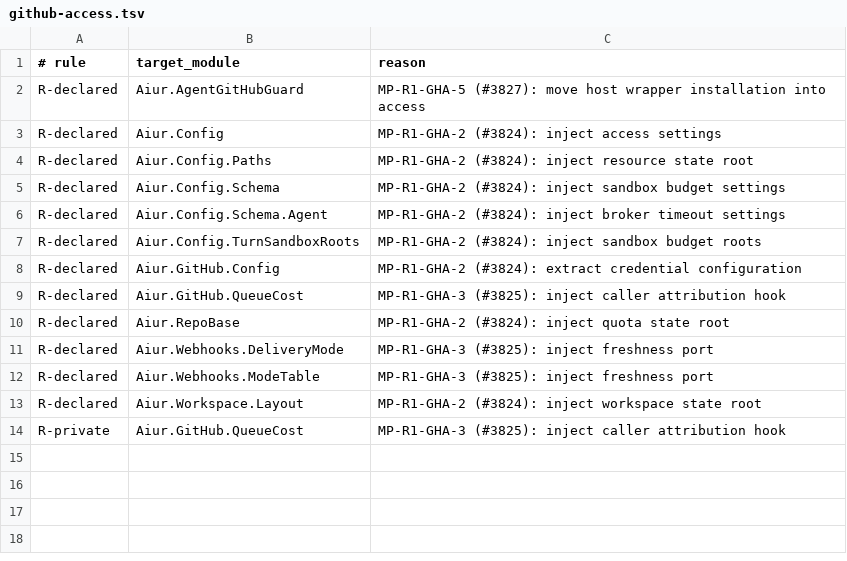
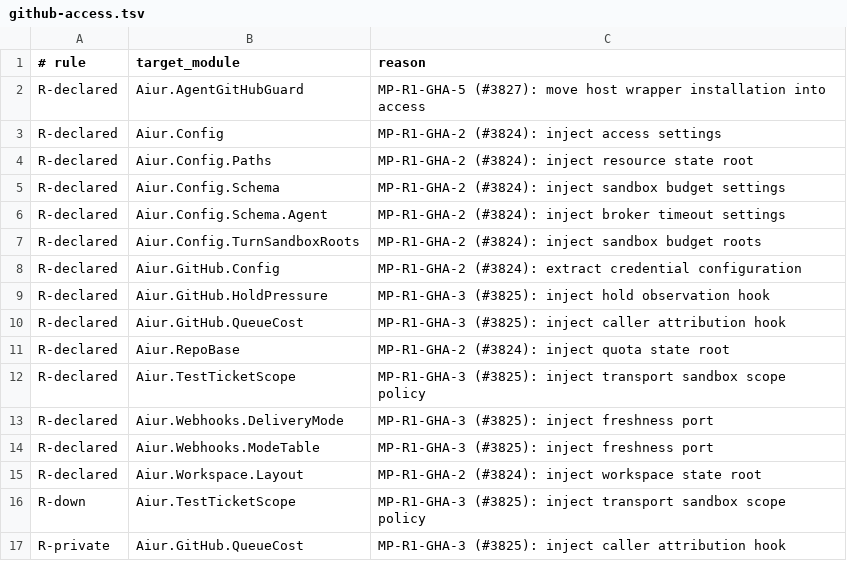
Before and after one commit to Nitjsefnie-OSC/aiur, a TSV file: scripts/components/allowlist/github-access.tsv, drawn as a sheet; the diff names each change by its address in the sheet, - before the commit and + after, or states it on an @@ line.

Commit message:
Reconcile new access call sites

```diff
--- a/scripts/components/allowlist/github-access.tsv
+++ b/scripts/components/allowlist/github-access.tsv
+row 9: R-declared | Aiur.GitHub.HoldPressure | MP-R1-GHA-3 (#3825): inject hold observation hook
+row 12: R-declared | Aiur.TestTicketScope | MP-R1-GHA-3 (#3825): inject transport sandbox scope policy
+row 16: R-down | Aiur.TestTicketScope | MP-R1-GHA-3 (#3825): inject transport sandbox scope policy
```
Also changed, not shown: scripts/components/allowlist/orchestration.tsv, 2 other files.
